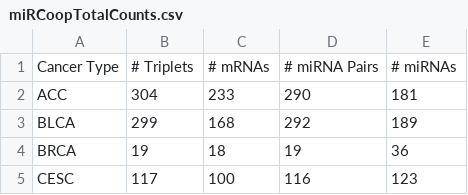
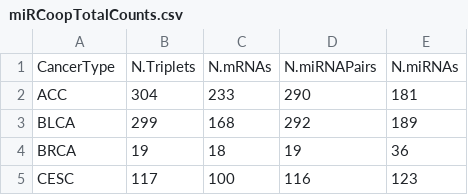
Before and after one commit to oykuaslan/miRCoopWebApp, a CSV file: dataset/stats/miRCoopTotalCounts.csv, drawn as a sheet; only a part is shown.

```diff
--- a/dataset/stats/miRCoopTotalCounts.csv
+++ b/dataset/stats/miRCoopTotalCounts.csv
@@ -1,2 +1,2 @@
-Cancer Type;# Triplets;# mRNAs;# miRNA Pairs;# miRNAs
+CancerType;N.Triplets;N.mRNAs;N.miRNAPairs;N.miRNAs
 ACC;304;233;290;181
```
Also changed, not shown: 7 other files.
